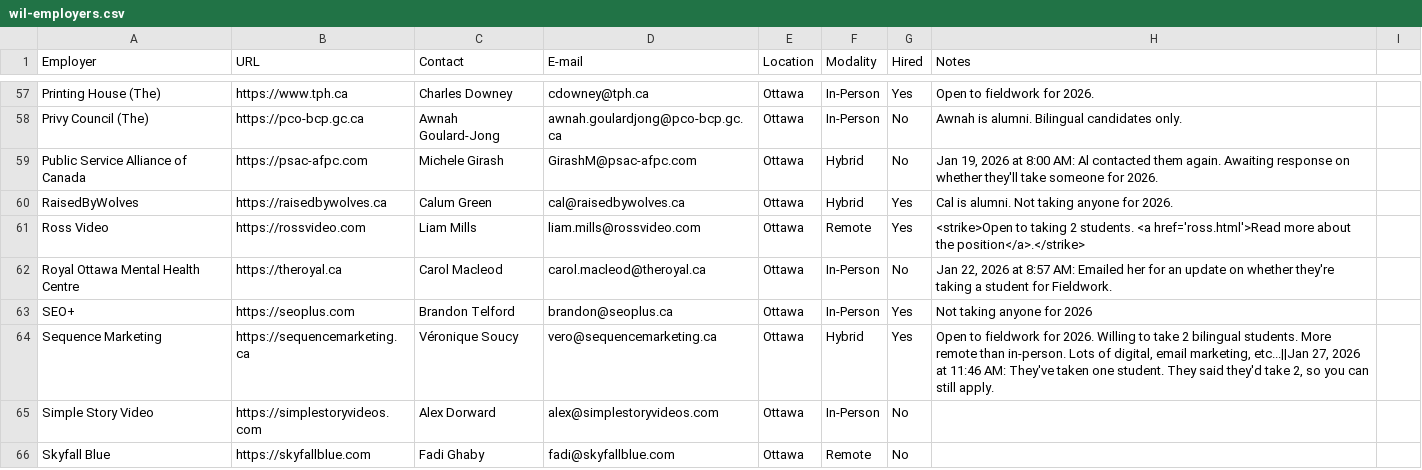
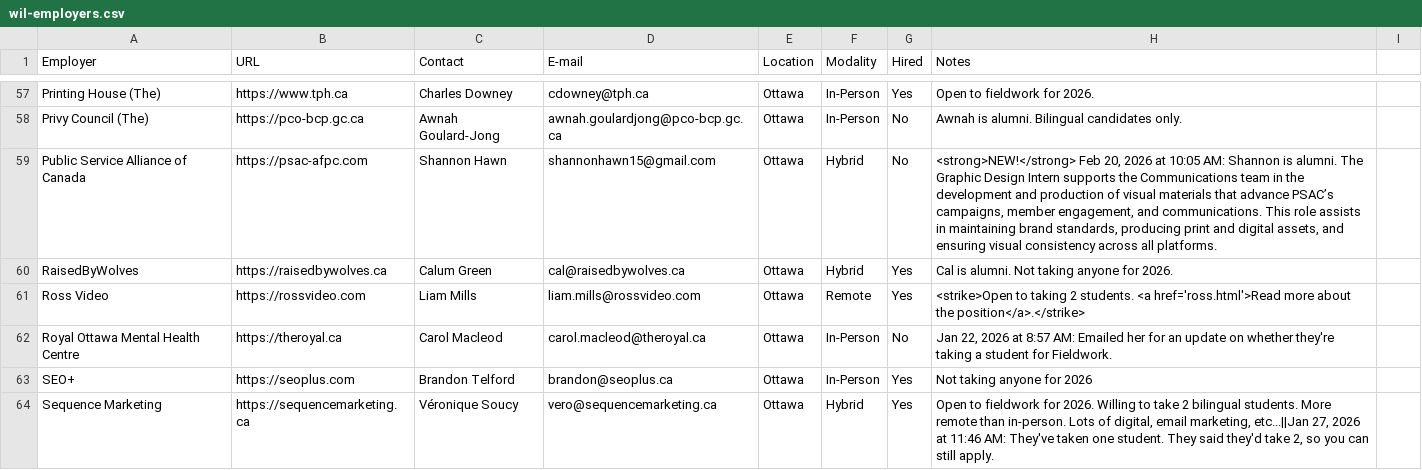
Before and after one commit to algonquindesign/algonquindesign.ca, a CSV file: _data/wil-employers.csv, drawn as a sheet; only a part is shown, gaps mark what is left out; the shorter side is filled out with more unchanged rows.

Commit message:
Update PSAC contact and internship note
Update Public Service Alliance of Canada entry: replace contact Michele Girash with Shannon Hawn (shannonhawn15@gmail.com) and expand the notes to include alumni status, a detailed Graphic Design Intern role description, and the Feb 20, 2026 timestamp.

```diff
--- a/_data/wil-employers.csv
+++ b/_data/wil-employers.csv
@@ -58,3 +58,3 @@ Printing House (The),https://www.tph.ca,Charles Downey,cdowney@tph.ca,Ottawa,In-
 Privy Council (The),https://pco-bcp.gc.ca,Awnah Goulard-Jong,awnah.goulardjong@pco-bcp.gc.ca,Ottawa,In-Person,No,Awnah is alumni. Bilingual candidates only.,
-Public Service Alliance of Canada,https://psac-afpc.com,Michele Girash,GirashM@psac-afpc.com,Ottawa,Hybrid,No,"Jan 19, 2026 at 8:00 AM: Al contacted them again. Awaiting response on whether they'll take someone for 2026.",
+Public Service Alliance of Canada,https://psac-afpc.com,Shannon Hawn,shannonhawn15@gmail.com,Ottawa,Hybrid,No,"<strong>NEW!</strong> Feb 20, 2026 at 10:05 AM: Shannon is alumni. The Graphic Design Intern supports the Communications team in the development and production of visual materials that advance PSAC’s campaigns, member engagement, and communications. This role assists in maintaining brand standards, producing print and digital assets, and ensuring visual consistency across all platforms.",
 RaisedByWolves,https://raisedbywolves.ca,Calum Green,cal@raisedbywolves.ca,Ottawa,Hybrid,Yes,Cal is alumni. Not taking anyone for 2026.,
```
